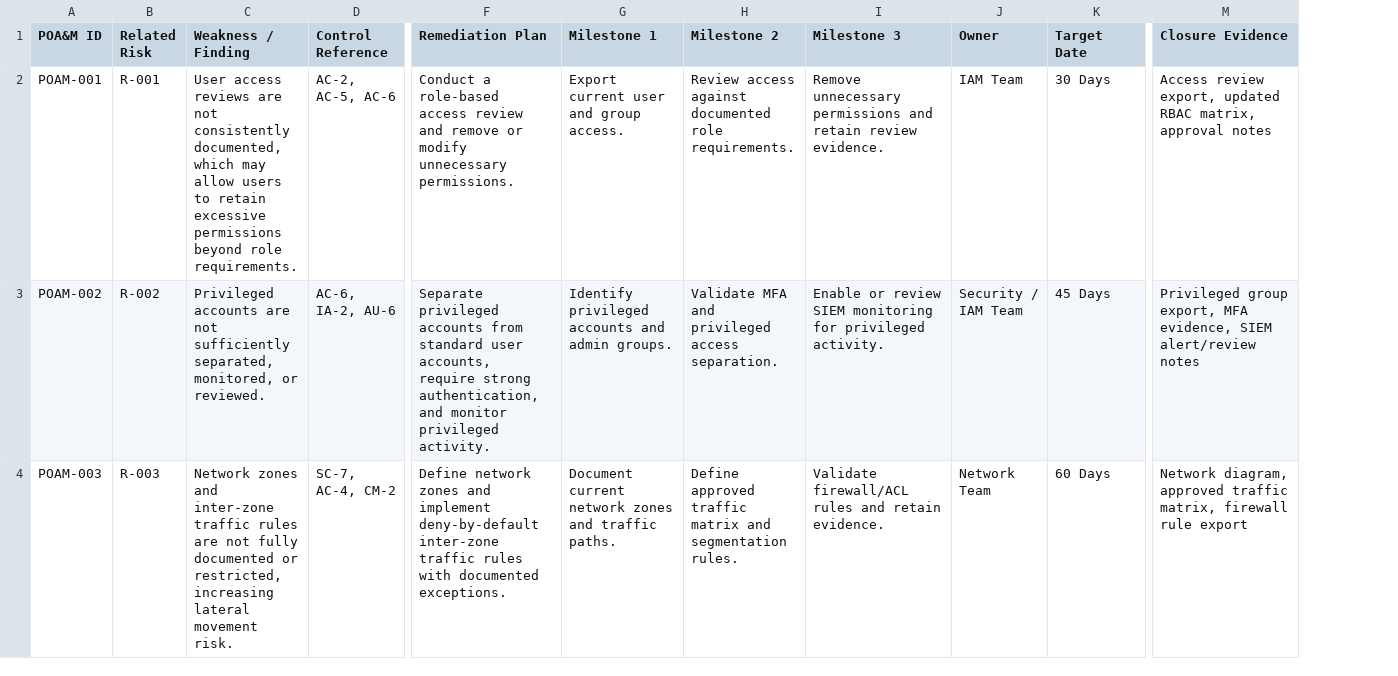
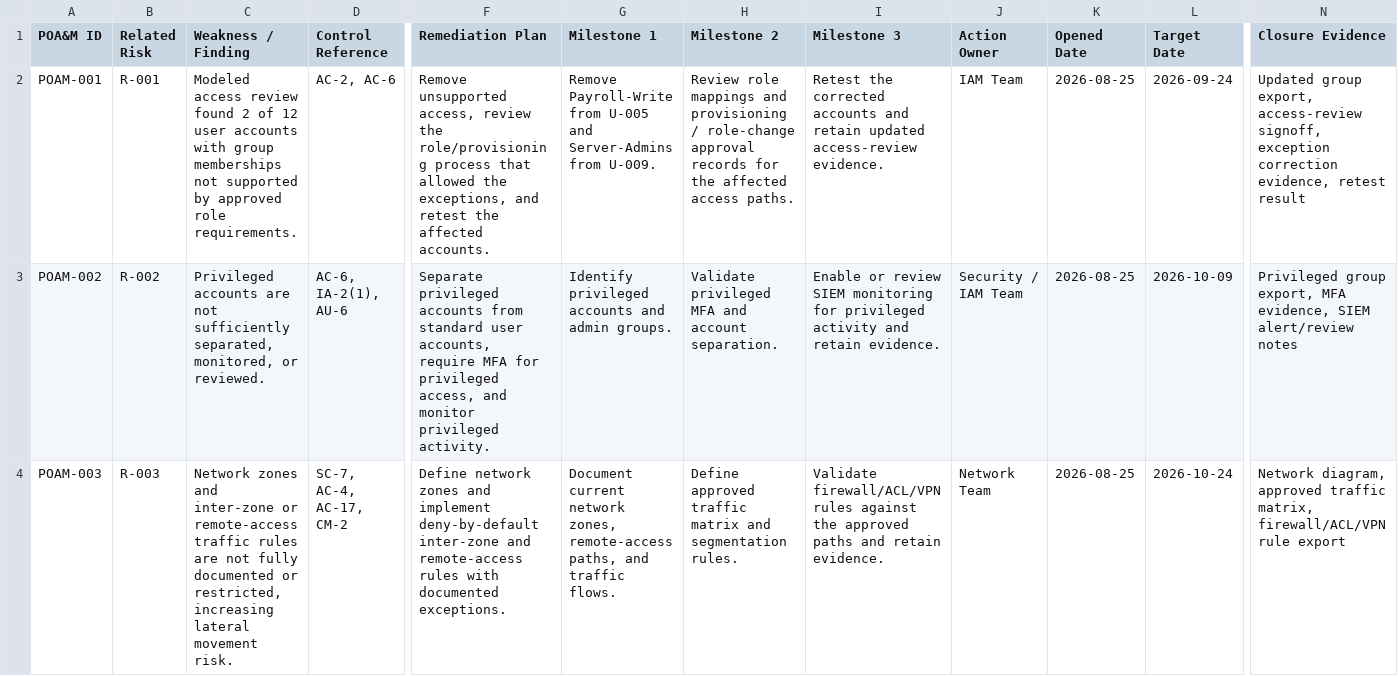
Before and after one commit to mcoza/Federal-Zero-Trust-GRC-Portfolio, a CSV file: artifacts/04-poam-remediation-tracker.csv, drawn as a sheet; only a part is shown, gaps mark what is left out; addresses are those after the commit; the diff covers the shown part only; the diff names each change by its address in the sheet, - before the commit and + after, or states it on an @@ line.

Commit message:
Use dated POAM milestones and link the modeled finding

```diff
--- a/artifacts/04-poam-remediation-tracker.csv
+++ b/artifacts/04-poam-remediation-tracker.csv
+column K (Opened Date), rows 2-4: all 2026-08-25
-J1: Owner
+J1: Action Owner
-C2 (Weakness / Finding): User access reviews are not consistently documented, which may allow users to retain excessive permissions beyond role requirements.
+C2 (Weakness / Finding): Modeled access review found 2 of 12 user accounts with group memberships not supported by approved role requirements.
-D2 (Control Reference): AC-2, AC-5, AC-6
+D2 (Control Reference): AC-2, AC-6
-F2 (Remediation Plan): Conduct a role-based access review and remove or modify unnecessary permissions.
+F2 (Remediation Plan): Remove unsupported access, review the role/provisioning process that allowed the exceptions, and retest the affected accounts.
-G2 (Milestone 1): Export current user and group access.
+G2 (Milestone 1): Remove Payroll-Write from U-005 and Server-Admins from U-009.
-H2 (Milestone 2): Review access against documented role requirements.
+H2 (Milestone 2): Review role mappings and provisioning / role-change approval records for the affected access paths.
-I2 (Milestone 3): Remove unnecessary permissions and retain review evidence.
+I2 (Milestone 3): Retest the corrected accounts and retain updated access-review evidence.
-L2 (Target Date): 30 Days
+L2 (Target Date): 2026-09-24
-N2 (Closure Evidence): Access review export, updated RBAC matrix, approval notes
+N2 (Closure Evidence): Updated group export, access-review signoff, exception correction evidence, retest result
-D3 (Control Reference): AC-6, IA-2, AU-6
+D3 (Control Reference): AC-6, IA-2(1), AU-6
-F3 (Remediation Plan): …accounts, require strong authentication, and monitor…
+F3 (Remediation Plan): …accounts, require MFA for privileged access, and monitor…
-H3 (Milestone 2): Validate MFA and privileged access separation.
+H3 (Milestone 2): Validate privileged MFA and account separation.
-I3 (Milestone 3): …for privileged activity.
+I3 (Milestone 3): …for privileged activity and retain evidence.
-L3 (Target Date): 45 Days
+L3 (Target Date): 2026-10-09
-C4 (Weakness / Finding): …and inter-zone traffic rules…
+C4 (Weakness / Finding): …and inter-zone or remote-access traffic rules…
-D4 (Control Reference): SC-7, AC-4, CM-2
+D4 (Control Reference): SC-7, AC-4, AC-17, CM-2
-F4 (Remediation Plan): …deny-by-default inter-zone traffic rules with…
+F4 (Remediation Plan): …deny-by-default inter-zone and remote-access rules with…
-G4 (Milestone 1): …current network zones and traffic paths.
+G4 (Milestone 1): …current network zones, remote-access paths, and traffic flows.
-I4 (Milestone 3): Validate firewall/ACL rules and retain…
+I4 (Milestone 3): Validate firewall/ACL/VPN rules against the approved paths and retain…
-L4 (Target Date): 60 Days
+L4 (Target Date): 2026-10-24
-N4 (Closure Evidence): …traffic matrix, firewall rule export
+N4 (Closure Evidence): …traffic matrix, firewall/ACL/VPN rule export
```
Also changed, not shown: 2 edited cells elsewhere in this file.
